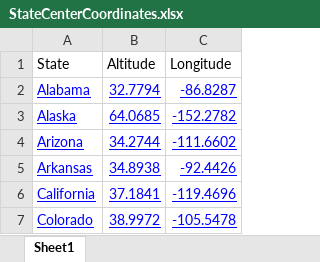
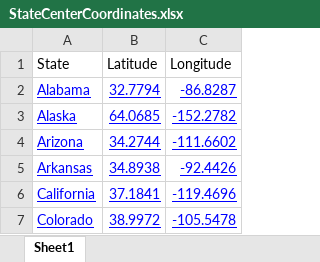
Before and after one commit to Rctho/project-3, an Excel workbook: StateCenterCoordinates.xlsx, sheet Sheet1, drawn as a sheet; only a part is shown; values as stored, in another font and other column widths than the file's, no borders; the diff names each change by its address in the sheet, - before the commit and + after, or states it on an @@ line.

Commit message:
update coordinates

```diff
--- a/StateCenterCoordinates.xlsx (sheet Sheet1)
+++ b/StateCenterCoordinates.xlsx (sheet Sheet1)
-B1: Altitude
+B1: Latitude
```
